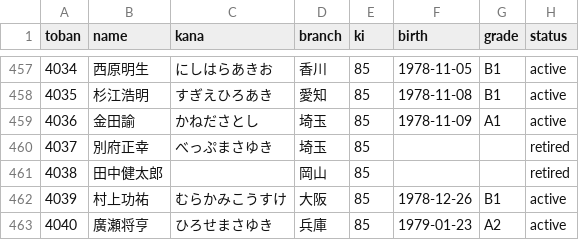
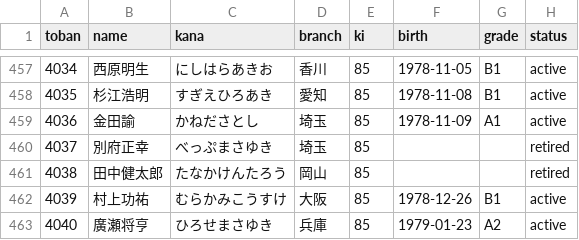
Before and after one commit to bonito323-a11y/funetan, a CSV file: data/racers.csv, drawn as a sheet; only a part is shown, gaps mark what is left out; the diff names each change by its address in the sheet, - before the commit and + after, or states it on an @@ line.

Commit message:
田中健太郎(4038) kana補完: たなかけんたろう（teimon確認）

```diff
--- a/data/racers.csv
+++ b/data/racers.csv
-C461 (kana): (empty)
+C461 (kana): たなかけんたろう
```
